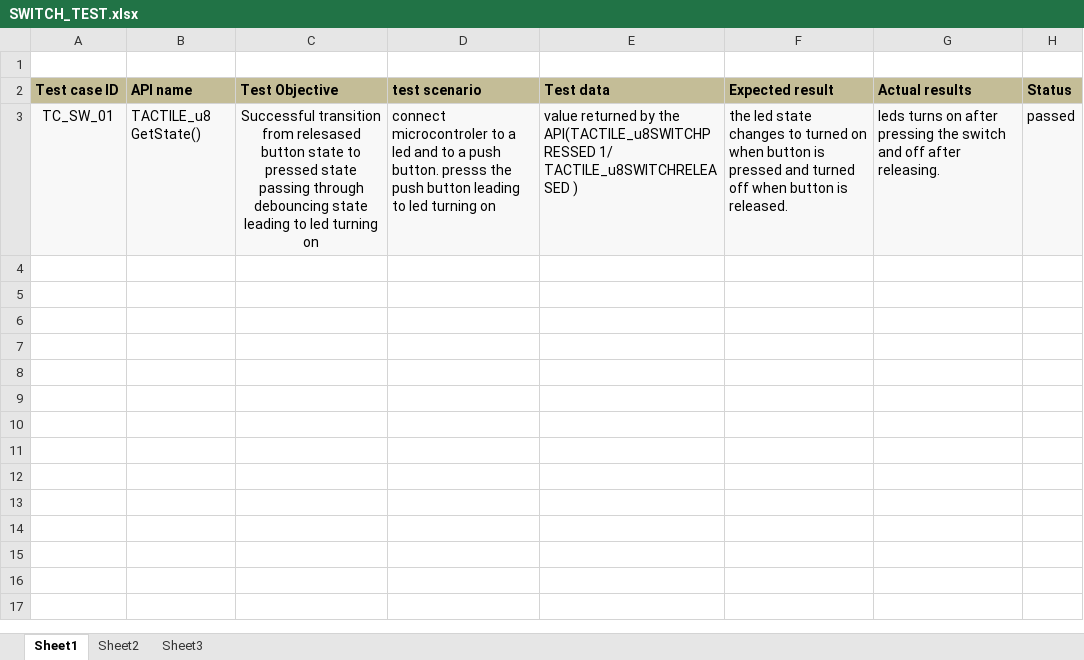
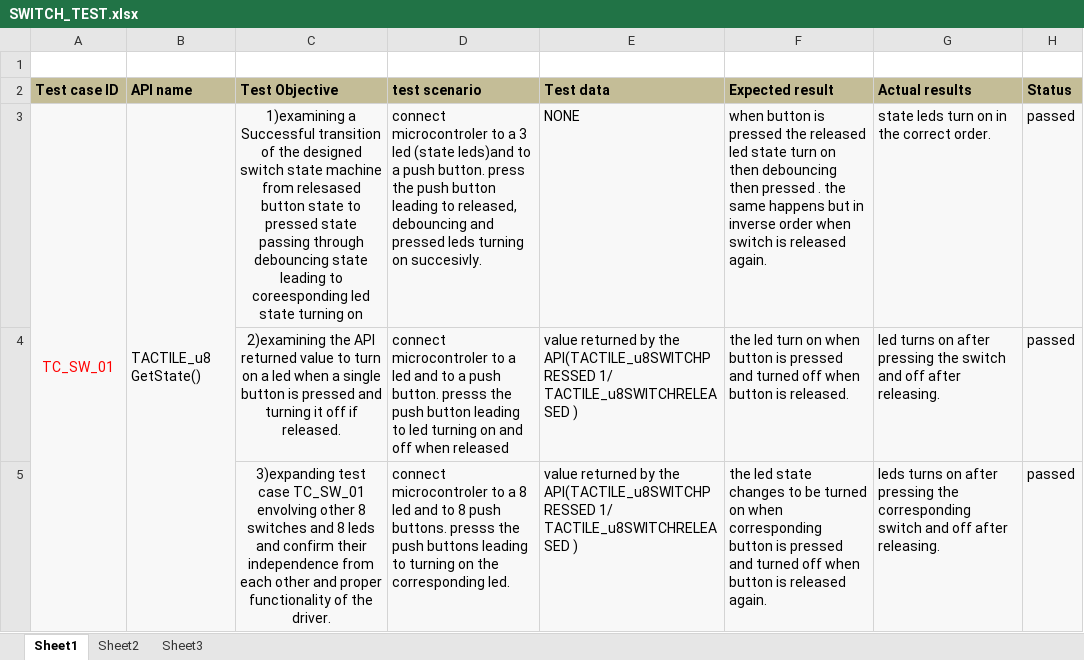
Before and after one commit to AhmedAdelTolba/SOFTWARE_ENGINEERING_PROJECT, an Excel workbook: SOFTWARE_ENGINEERING_PROJECT/SOFTWARE/HAL_LAYER/TACTILE_SWITCH/SWITCH_TEST.xlsx, sheet Sheet1, drawn as a sheet; values as stored, in another font and other column widths than the file's, no borders; ↵ is a line break in a cell; the diff names each change by its address in the sheet, - before the commit and + after, or states it on an @@ line.

Commit message:
uploading new switch test doc

```diff
--- a/SOFTWARE_ENGINEERING_PROJECT/SOFTWARE/HAL_LAYER/TACTILE_SWITCH/SWITCH_TEST.xlsx (sheet Sheet1)
+++ b/SOFTWARE_ENGINEERING_PROJECT/SOFTWARE/HAL_LAYER/TACTILE_SWITCH/SWITCH_TEST.xlsx (sheet Sheet1)
-A3 text colour: black
+A3 text colour: #FF0000
+A3:A5 merged
+B3:B5 merged
-C3 (Test Objective): Successful transition from relesased button state to pressed state passing through debouncing state leading to led turning on
+C3 (Test Objective): 1)examining a Successful transition of the designed switch state machine from relesased button state to pressed state passing through debouncing state leading to coreesponding led state turning on
-D3 (test scenario): …to a led and to a push button. presss the push button leading to led turning on
+D3 (test scenario): …to a 3 led (state leds)and to a push button. press the push button leading to released, debouncing and pressed leds turning on succesivly.
-E3 (Test data): value returned by the API(TACTILE_u8SWITCHPRESSED 1/ ↵ TACTILE_u8SWITCHRELEASED )
+E3 (Test data): NONE
-F3 (Expected result): the led state changes to turned on when button is pressed and turned off when button is released.
+F3 (Expected result): when button is pressed the released led state turn on then debouncing then pressed . the same happens but in inverse order when switch is released again.
-G3 (Actual results): leds turns on after pressing the switch and off after releasing.
+G3 (Actual results): state leds turn on in the correct order.
+row 4:  |  | 2)examining the API returned value to turn on a led when a single button is pressed and turning it off if released. | connect microcontroler to a led and to a push button. presss the push button leading to led turning on and off when released | value returned by the API(TACTILE_u8SWITCHPRESSED 1/ ↵ TACTILE_u8SWITCHRELEASED ) | the led turn on when button is pressed and turned off when button is released. | led turns on after pressing the switch and off after releasing. | passed
+row 5:  |  | 3)expanding test case TC_SW_01 envolving other 8 switches and 8 leds and confirm their independence from each other and proper functionality of the driver. | connect microcontroler to a 8 led and to 8 push buttons. presss the push buttons leading to turning on the corresponding led. | value returned by the API(TACTILE_u8SWITCHPRESSED 1/ ↵ TACTILE_u8SWITCHRELEASED ) | the led state changes to be turned on when corresponding button is pressed and turned off when button is released again. | leds turns on after pressing the corresponding switch and off after releasing. | passed
```
